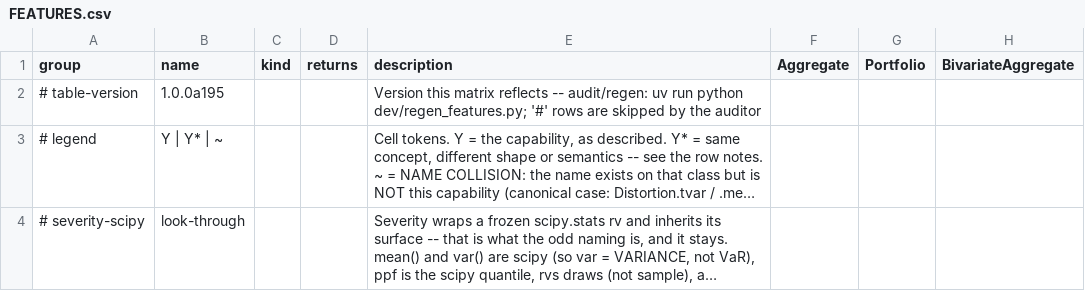
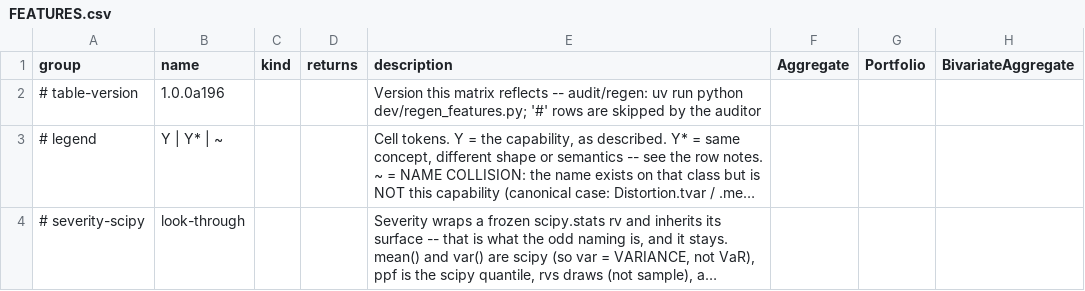
Before and after one commit to mynl/aggregate, a CSV file: dev/FEATURES.csv, drawn as a sheet; only a part is shown; long unchanged cells end in …; the diff names each change by its address in the sheet, - before the commit and + after, or states it on an @@ line.

```diff
--- a/dev/FEATURES.csv
+++ b/dev/FEATURES.csv
-B2 (name): 1.0.0a195
+B2 (name): 1.0.0a196
```
Also changed, not shown: 15 other files.
